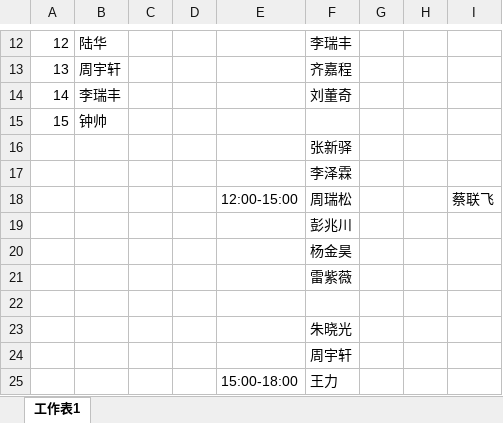
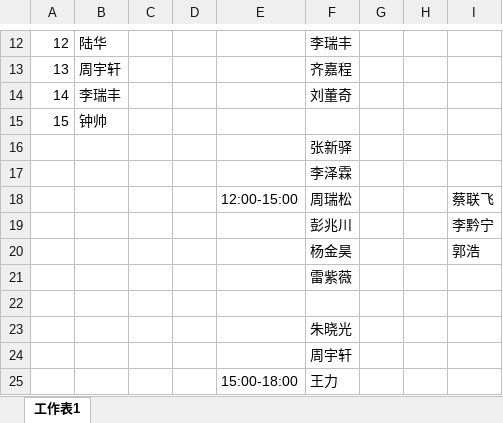
Before and after one commit to KongoHuster/New_recuit_of_Dian, an Excel workbook: 路演值班人员.xlsx, sheet 工作表1, drawn as a sheet; only a part is shown, gaps mark what is left out; values as stored, in another font and other column widths than the file's, no borders; the diff names each change by its address in the sheet, - before the commit and + after, or states it on an @@ line.

Commit message:
add file

```diff
--- a/路演值班人员.xlsx (sheet 工作表1)
+++ b/路演值班人员.xlsx (sheet 工作表1)
-I19: (empty)
+I19: 李黔宁
-I20: (empty)
+I20: 郭浩
```
